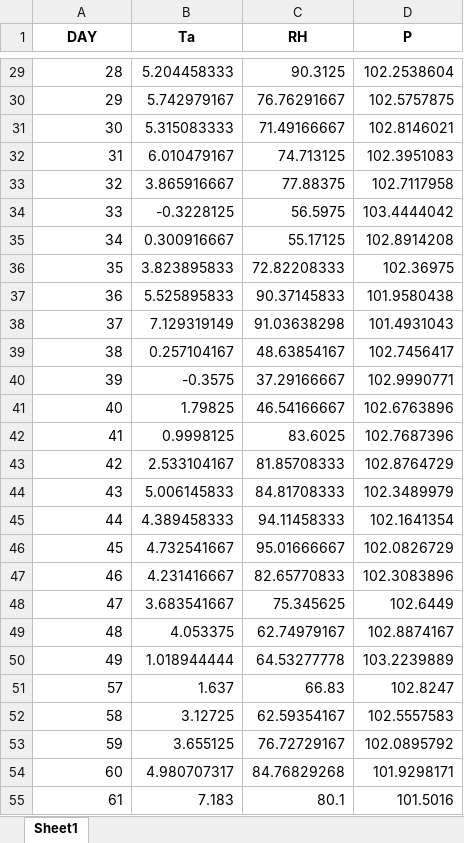
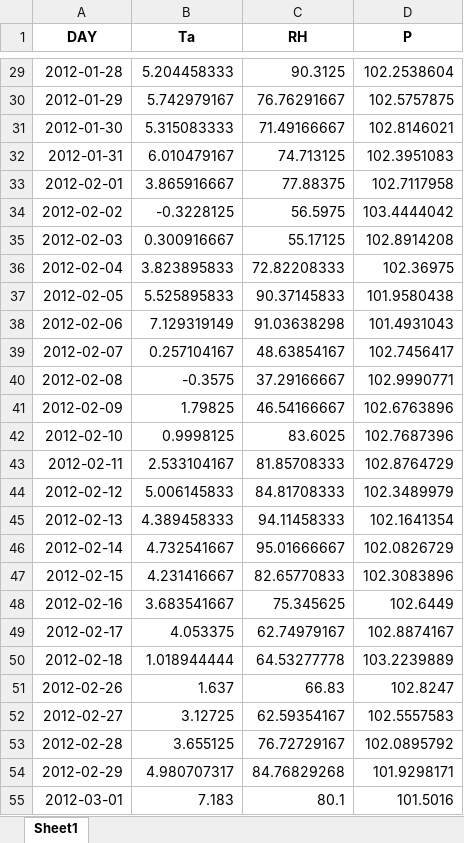
Before and after one commit to DRAGONINWAVE/Environmental_biophysics_homework, an Excel workbook: DAY.xlsx, sheet Sheet1, drawn as a sheet; only a part is shown, gaps mark what is left out; values as stored, in another font and other column widths than the file's, no borders; the diff covers the shown part only; the diff names each change by its address in the sheet, - before the commit and + after, or states it on an @@ line.

```diff
--- a/DAY.xlsx (sheet Sheet1)
+++ b/DAY.xlsx (sheet Sheet1)
-A29 (DAY): 28
+A29 (DAY): 2012-01-28
-A30 (DAY): 29
+A30 (DAY): 2012-01-29
-A31 (DAY): 30
+A31 (DAY): 2012-01-30
-A32 (DAY): 31
+A32 (DAY): 2012-01-31
-A33 (DAY): 32
+A33 (DAY): 2012-02-01
-A34 (DAY): 33
+A34 (DAY): 2012-02-02
-A35 (DAY): 34
+A35 (DAY): 2012-02-03
-A36 (DAY): 35
+A36 (DAY): 2012-02-04
-A37 (DAY): 36
+A37 (DAY): 2012-02-05
-A38 (DAY): 37
+A38 (DAY): 2012-02-06
-A39 (DAY): 38
+A39 (DAY): 2012-02-07
-A40 (DAY): 39
+A40 (DAY): 2012-02-08
-A41 (DAY): 40
+A41 (DAY): 2012-02-09
-A42 (DAY): 41
+A42 (DAY): 2012-02-10
-A43 (DAY): 42
+A43 (DAY): 2012-02-11
-A44 (DAY): 43
+A44 (DAY): 2012-02-12
-A45 (DAY): 44
+A45 (DAY): 2012-02-13
-A46 (DAY): 45
+A46 (DAY): 2012-02-14
-A47 (DAY): 46
+A47 (DAY): 2012-02-15
-A48 (DAY): 47
+A48 (DAY): 2012-02-16
-A49 (DAY): 48
+A49 (DAY): 2012-02-17
-A50 (DAY): 49
+A50 (DAY): 2012-02-18
-A51 (DAY): 57
+A51 (DAY): 2012-02-26
-A52 (DAY): 58
+A52 (DAY): 2012-02-27
-A53 (DAY): 59
+A53 (DAY): 2012-02-28
-A54 (DAY): 60
+A54 (DAY): 2012-02-29
-A55 (DAY): 61
+A55 (DAY): 2012-03-01
```
Also changed, not shown: 328 edited cells elsewhere in this sheet, enviromental_biophysics_homework2/月平均.xlsx, 3 other files.
